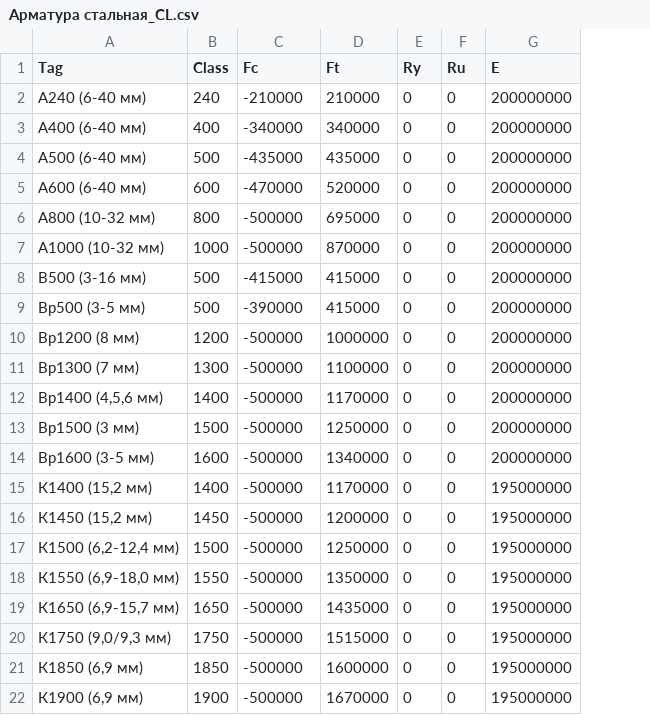
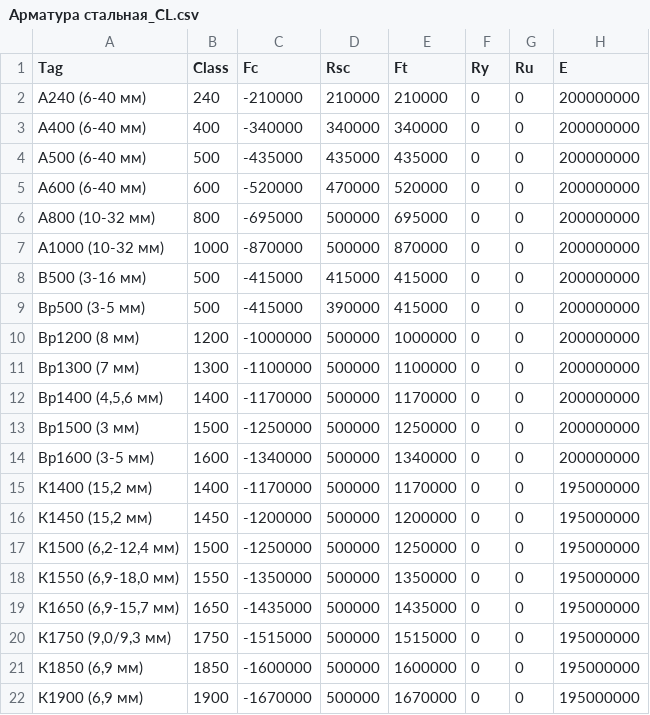
Before and after one commit to rumata-ap/OpenCS, a CSV file: OpenCS/DataSource/Арматура стальная_CL.csv, drawn as a sheet; only a part is shown; the diff names each change by its address in the sheet, - before the commit and + after, or states it on an @@ line.

```diff
--- a/OpenCS/DataSource/Арматура стальная_CL.csv
+++ b/OpenCS/DataSource/Арматура стальная_CL.csv
+column D (Rsc), rows 2-22: 210000 | 340000 | 435000 | 470000 | 500000 | 500000 | 415000 | 390000 | 500000 | 500000 | 500000 | 500000 | 500000 | 500000 | 500000 | 500000 | 500000 | 500000 | 500000 | 500000 | 500000
-C5 (Fc): -470000
+C5 (Fc): -520000
-C6 (Fc): -500000
+C6 (Fc): -695000
-C7 (Fc): -500000
+C7 (Fc): -870000
-C9 (Fc): -390000
+C9 (Fc): -415000
-C10 (Fc): -500000
+C10 (Fc): -1000000
-C11 (Fc): -500000
+C11 (Fc): -1100000
-C12 (Fc): -500000
+C12 (Fc): -1170000
-C13 (Fc): -500000
+C13 (Fc): -1250000
-C14 (Fc): -500000
+C14 (Fc): -1340000
-C15 (Fc): -500000
+C15 (Fc): -1170000
-C16 (Fc): -500000
+C16 (Fc): -1200000
-C17 (Fc): -500000
+C17 (Fc): -1250000
-C18 (Fc): -500000
+C18 (Fc): -1350000
-C19 (Fc): -500000
+C19 (Fc): -1435000
-C20 (Fc): -500000
+C20 (Fc): -1515000
-C21 (Fc): -500000
+C21 (Fc): -1600000
-C22 (Fc): -500000
+C22 (Fc): -1670000
```
Also changed, not shown: OpenCS/DataSource/Арматура стальная_C.csv, OpenCS/DataSource/Арматура стальная_N.csv, 14 other files.
